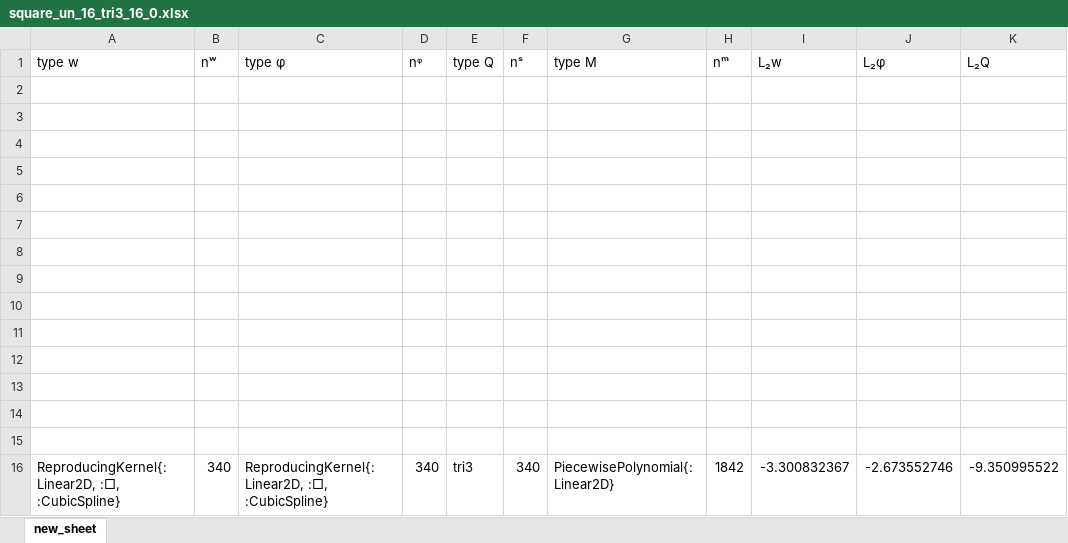
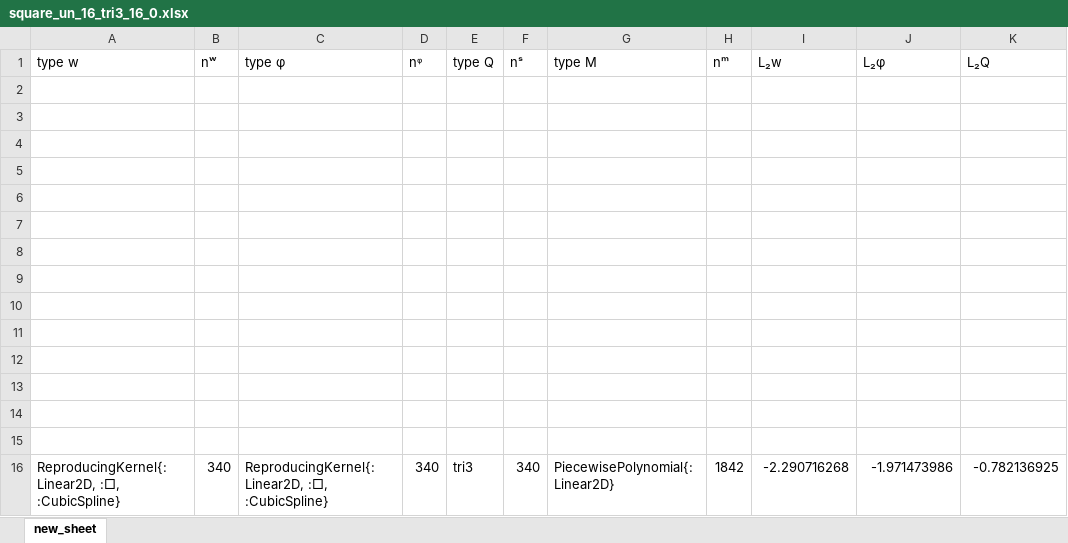
Before and after one commit to jmwjc/mindlin_plate, an Excel workbook: xls/square_un_16_tri3_16_0.xlsx, sheet new_sheet, drawn as a sheet; values as stored, in another font and other column widths than the file's, no borders; the diff names each change by its address in the sheet, - before the commit and + after, or states it on an @@ line.

```diff
--- a/xls/square_un_16_tri3_16_0.xlsx (sheet new_sheet)
+++ b/xls/square_un_16_tri3_16_0.xlsx (sheet new_sheet)
-I16 (L₂w): -3.300832367
+I16 (L₂w): -2.290716268
-J16 (L₂φ): -2.673552746
+J16 (L₂φ): -1.971473986
-K16 (L₂Q): -9.350995522
+K16 (L₂Q): -0.782136925
```
Also changed, not shown: xls/square_un_16_tri3_13_0.xlsx, xls/square_un_16_tri3_14_0.xlsx, 4 other files.
